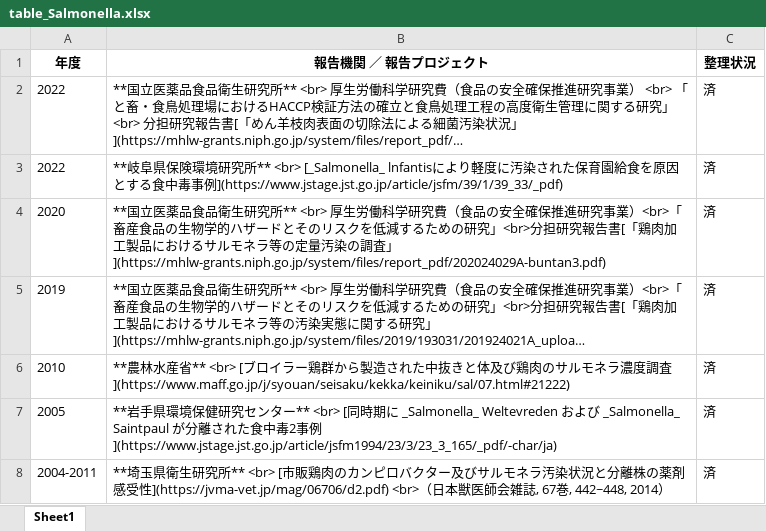
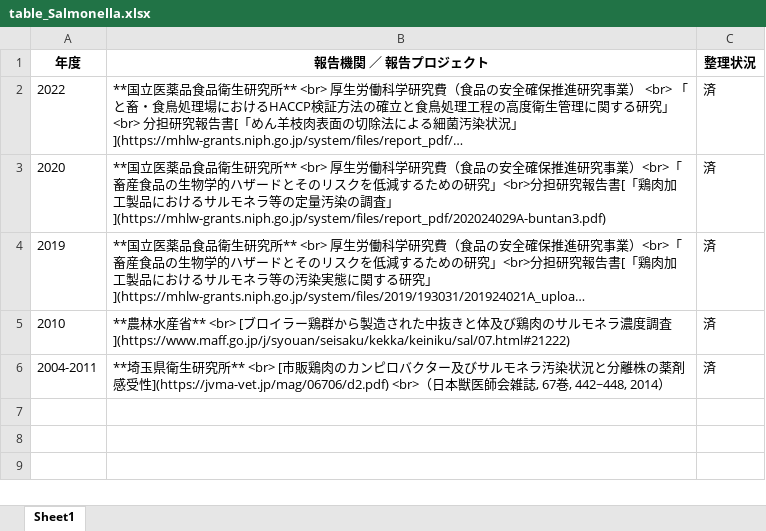
Before and after one commit to kento-koyama/food_micro_data_risk, an Excel workbook: tables/table_Salmonella.xlsx, sheet Sheet1, drawn as a sheet; long unchanged cells end in …; values as stored, in another font and other column widths than the file's, no borders; the diff names each change by its address in the sheet, - before the commit and + after, or states it on an @@ line.

```diff
--- a/tables/table_Salmonella.xlsx (sheet Sheet1)
+++ b/tables/table_Salmonella.xlsx (sheet Sheet1)
-row 3: 2022 | **岐阜県保険環境研究所** <br> [_Salmonella_ lnfantisにより軽度に汚染された保育園給食を原因とする食中毒事例](https://www.jstage.jst.go.jp/article/jsfm/39/1/39_33/_pdf) | 済
-row 7: 2005 | **岩手県環境保健研究センター** <br> [同時期に _Salmonella_ Weltevreden および _Salmonella_ Saintpaul が分離された食中毒2事例](https://www.jstage.jst.go.jp/article/jsfm1994/23/3/23_3_165/_pdf/-char/ja) | 済
```
Also changed, not shown: tables/table_Campylobacter.xlsx, tables/table_EHEC.xlsx, 3 other files.
